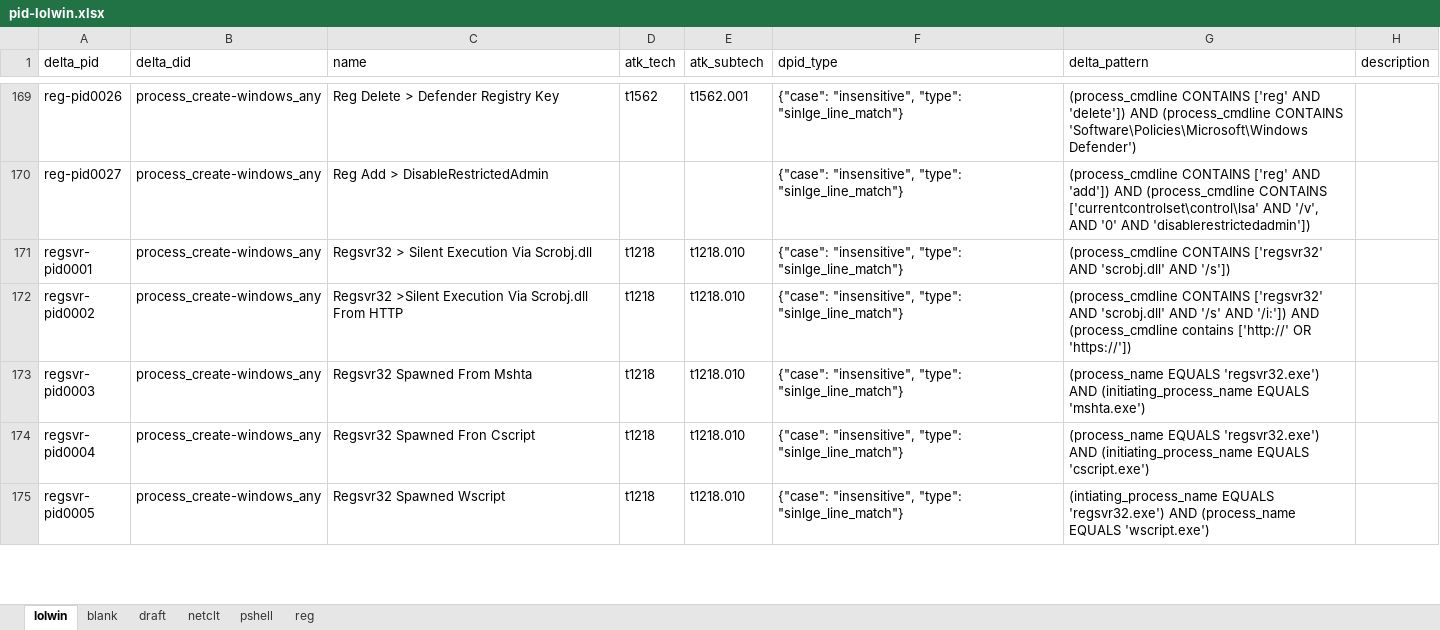
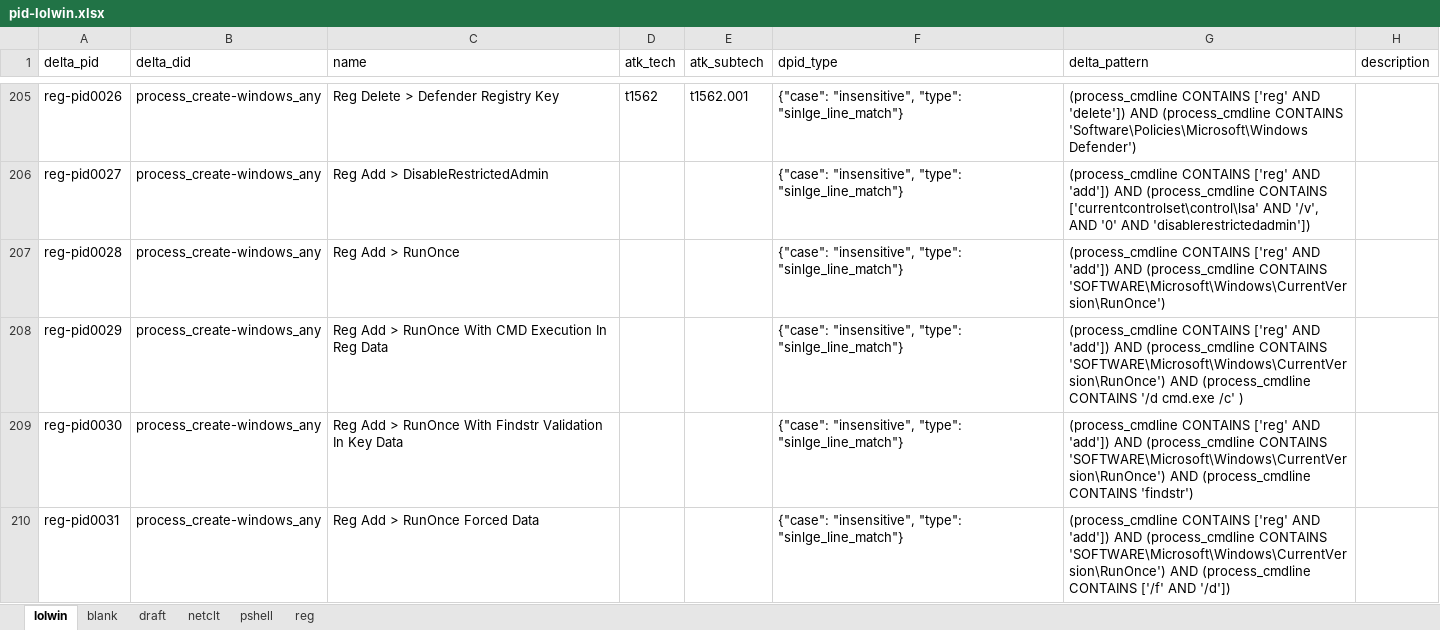
Before and after one commit to harveywargo2/h2w-delta, an Excel workbook: delta2/lib_patterns/pid-lolwin.xlsx, sheet lolwin, drawn as a sheet; only a part is shown, gaps mark what is left out; the shorter side is filled out with more unchanged rows; values as stored, in another font and other column widths than the file's, no borders; table styles not drawn; the diff covers the shown part only; the diff names each change by its address in the sheet, - before the commit and + after, or states it on an @@ line.

```diff
--- a/delta2/lib_patterns/pid-lolwin.xlsx (sheet lolwin)
+++ b/delta2/lib_patterns/pid-lolwin.xlsx (sheet lolwin)
+row 207: reg-pid0028 | process_create-windows_any | Reg Add > RunOnce |  |  | {"case": "insensitive", "type": "sinlge_line_match"} | (process_cmdline CONTAINS ['reg' AND 'add']) AND (process_cmdline CONTAINS 'SOFTWARE\Microsoft\Windows\CurrentVersion\RunOnce')
+row 208: reg-pid0029 | process_create-windows_any | Reg Add > RunOnce With CMD Execution In Reg Data |  |  | {"case": "insensitive", "type": "sinlge_line_match"} | (process_cmdline CONTAINS ['reg' AND 'add']) AND (process_cmdline CONTAINS 'SOFTWARE\Microsoft\Windows\CurrentVersion\RunOnce') AND (process_cmdline CONTAINS '/d cmd.exe /c' )
+row 209: reg-pid0030 | process_create-windows_any | Reg Add > RunOnce With Findstr Validation In Key Data |  |  | {"case": "insensitive", "type": "sinlge_line_match"} | (process_cmdline CONTAINS ['reg' AND 'add']) AND (process_cmdline CONTAINS 'SOFTWARE\Microsoft\Windows\CurrentVersion\RunOnce') AND (process_cmdline CONTAINS 'findstr')
+row 210: reg-pid0031 | process_create-windows_any | Reg Add > RunOnce Forced Data |  |  | {"case": "insensitive", "type": "sinlge_line_match"} | (process_cmdline CONTAINS ['reg' AND 'add']) AND (process_cmdline CONTAINS 'SOFTWARE\Microsoft\Windows\CurrentVersion\RunOnce') AND (process_cmdline CONTAINS ['/f' AND '/d'])
```
Also changed, not shown: 56 added rows and 7 edited cells elsewhere in this sheet, delta2/lib_evidence/eid-ransom.xlsx, delta2/lib_patterns/pid-htool.xlsx.
